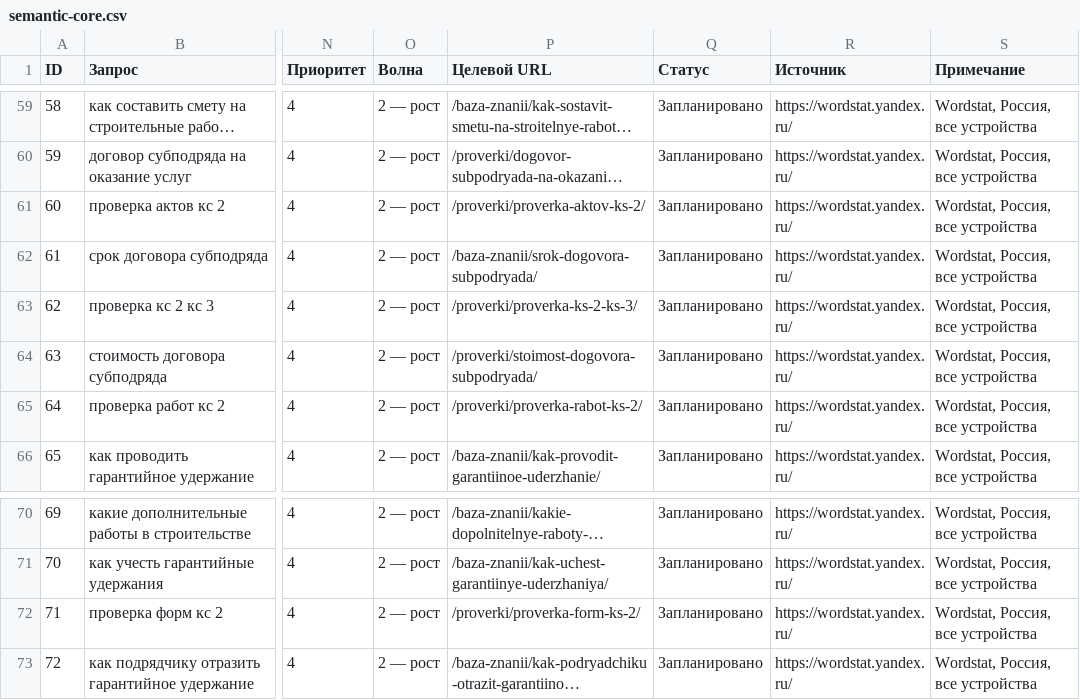
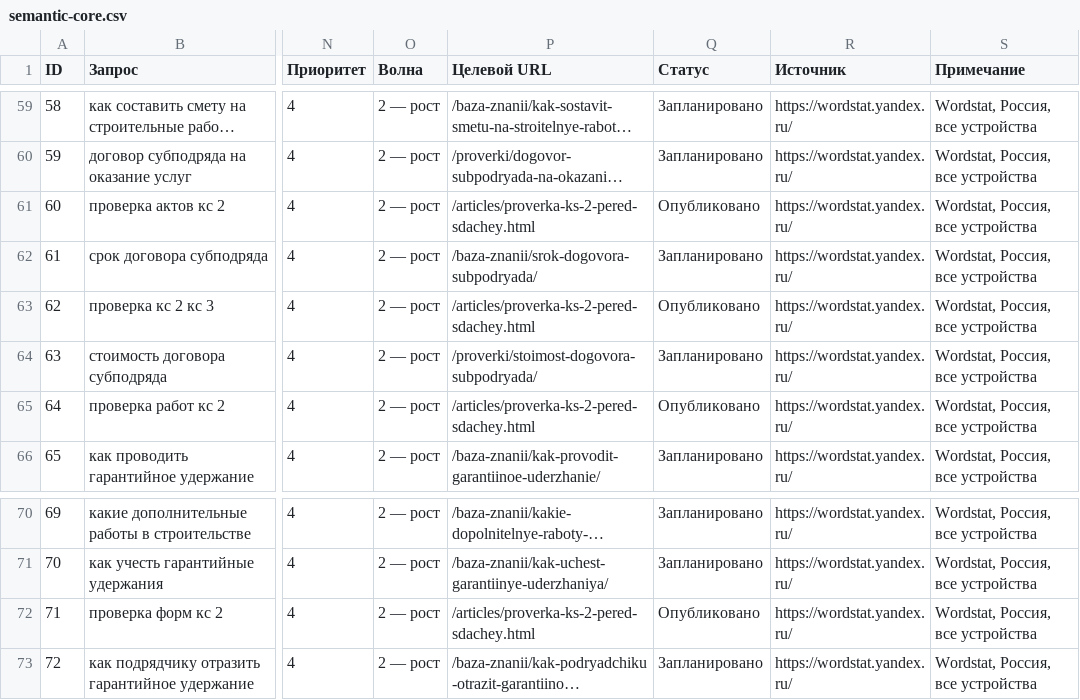
Before and after one commit to pmgpt12-arch/marzhavbetone.ru, a CSV file: content/strategy/semantic-core.csv, drawn as a sheet; only a part is shown, gaps mark what is left out; long unchanged cells end in …; the diff names each change by its address in the sheet, - before the commit and + after, or states it on an @@ line.

```diff
--- a/content/strategy/semantic-core.csv
+++ b/content/strategy/semantic-core.csv
-P61 (Целевой URL): /proverki/proverka-aktov-ks-2/
+P61 (Целевой URL): /articles/proverka-ks-2-pered-sdachey.html
-Q61 (Статус): Запланировано
+Q61 (Статус): Опубликовано
-P63 (Целевой URL): /proverki/proverka-ks-2-ks-3/
+P63 (Целевой URL): /articles/proverka-ks-2-pered-sdachey.html
-Q63 (Статус): Запланировано
+Q63 (Статус): Опубликовано
-P65 (Целевой URL): /proverki/proverka-rabot-ks-2/
+P65 (Целевой URL): /articles/proverka-ks-2-pered-sdachey.html
-Q65 (Статус): Запланировано
+Q65 (Статус): Опубликовано
-P72 (Целевой URL): /proverki/proverka-form-ks-2/
+P72 (Целевой URL): /articles/proverka-ks-2-pered-sdachey.html
-Q72 (Статус): Запланировано
+Q72 (Статус): Опубликовано
```
Also changed, not shown: 8 other files.
